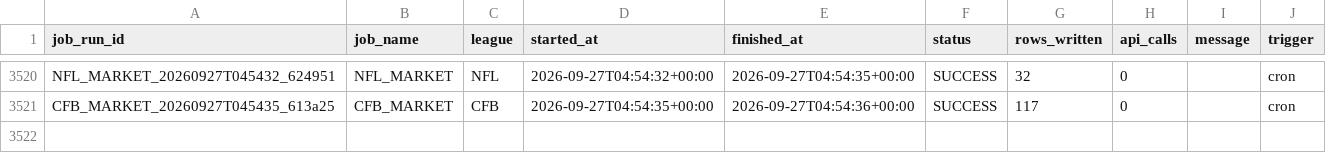
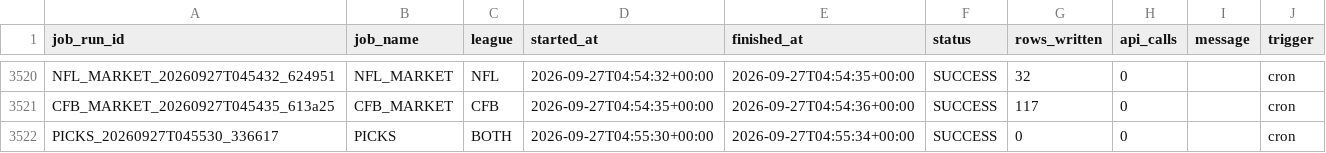
Before and after one commit to mapleleafs032/matchup-platform, a CSV file: data/tables/ops/job_log.csv, drawn as a sheet; only a part is shown, gaps mark what is left out.

Commit message:
data: picks 36295630896

```diff
--- a/data/tables/ops/job_log.csv
+++ b/data/tables/ops/job_log.csv
@@ -3521 +3521,2 @@ NFL_MARKET_20260927T045432_624951,NFL_MARKET,NFL,2026-09-27T04:54:32+00:00,2026-
 CFB_MARKET_20260927T045435_613a25,CFB_MARKET,CFB,2026-09-27T04:54:35+00:00,2026-09-27T04:54:36+00:00,SUCCESS,117,0,,cron
+PICKS_20260927T045530_336617,PICKS,BOTH,2026-09-27T04:55:30+00:00,2026-09-27T04:55:34+00:00,SUCCESS,0,0,,cron
```
Also changed, not shown: 5 other files.
